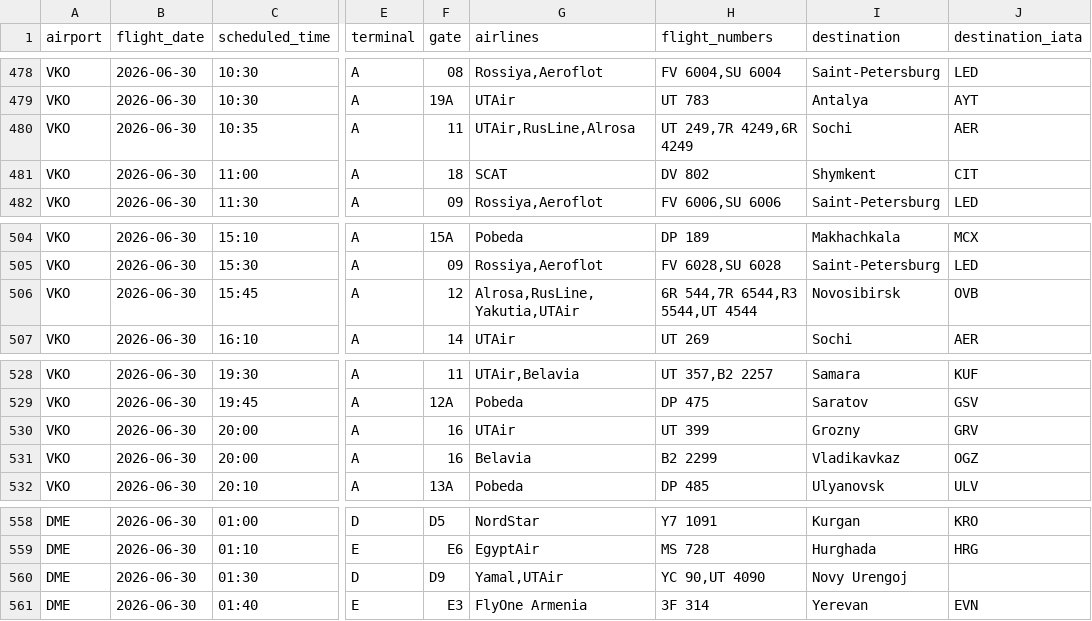
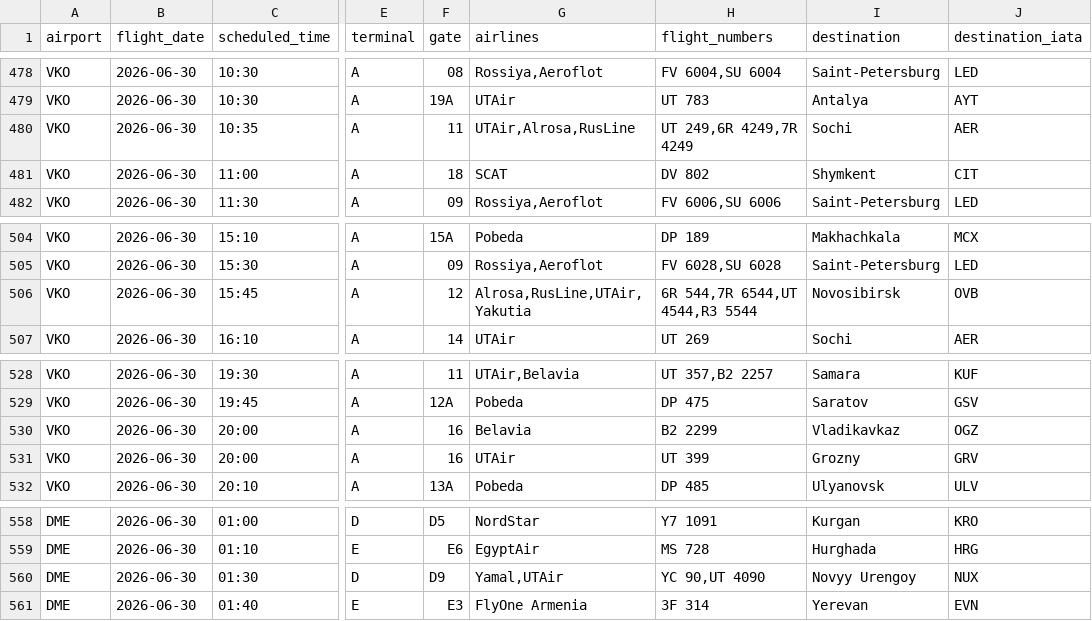
Before and after one commit to vitdmit/moscow-airports-botCLaude, a CSV file: data/daily/2026-06-30.csv, drawn as a sheet; only a part is shown, gaps mark what is left out; the diff names each change by its address in the sheet, - before the commit and + after, or states it on an @@ line.

```diff
--- a/data/daily/2026-06-30.csv
+++ b/data/daily/2026-06-30.csv
-G480 (airlines): UTAir,RusLine,Alrosa
+G480 (airlines): UTAir,Alrosa,RusLine
-H480 (flight_numbers): UT 249,7R 4249,6R 4249
+H480 (flight_numbers): UT 249,6R 4249,7R 4249
-G506 (airlines): Alrosa,RusLine,Yakutia,UTAir
+G506 (airlines): Alrosa,RusLine,UTAir,Yakutia
-H506 (flight_numbers): 6R 544,7R 6544,R3 5544,UT 4544
+H506 (flight_numbers): 6R 544,7R 6544,UT 4544,R3 5544
@@ row 531 moved to row 530: VKO @@
-I560 (destination): Novy Urengoj
+I560 (destination): Novyy Urengoy
-J560 (destination_iata): (empty)
+J560 (destination_iata): NUX
```
Also changed, not shown: 1 other file.
